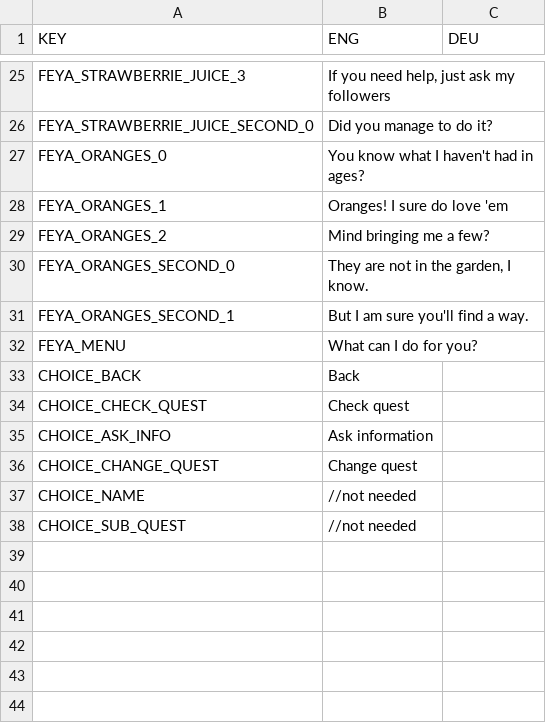
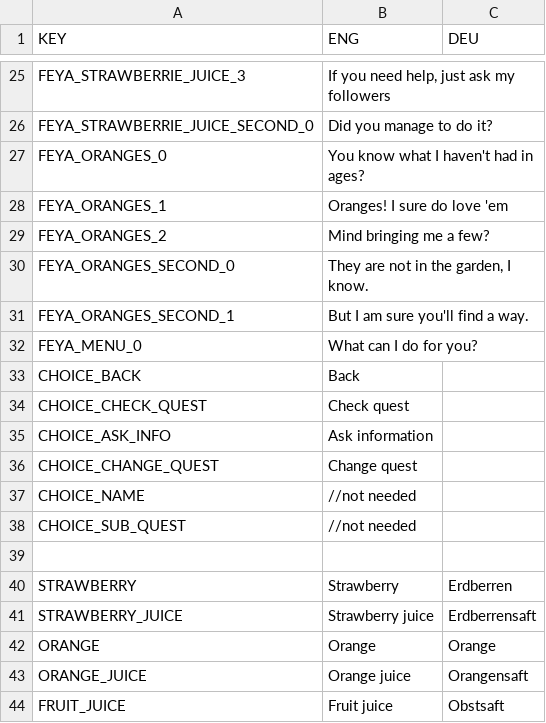
Before and after one commit to Subo00/Feed-the-Gods, a CSV file: Assets/StreamingAssets/localization.csv, drawn as a sheet; only a part is shown, gaps mark what is left out.

Commit message:
Update localization

```diff
--- a/Assets/StreamingAssets/localization.csv
+++ b/Assets/StreamingAssets/localization.csv
@@ -31,3 +31,3 @@ FEYA_ORANGES_SECOND_0,"They are not in the garden, I know.",
 FEYA_ORANGES_SECOND_1,But I am sure you'll find a way.,
-FEYA_MENU,What can I do for you? ,
+FEYA_MENU_0,What can I do for you? ,
 CHOICE_BACK,Back,
@@ -38 +38,7 @@ CHOICE_NAME,//not needed,
 CHOICE_SUB_QUEST,//not needed,
+,,
+STRAWBERRY,Strawberry,Erdberren
+STRAWBERRY_JUICE,Strawberry juice,Erdberrensaft
+ORANGE,Orange,Orange
+ORANGE_JUICE,Orange juice,Orangensaft
+FRUIT_JUICE,Fruit juice,Obstsaft
```
